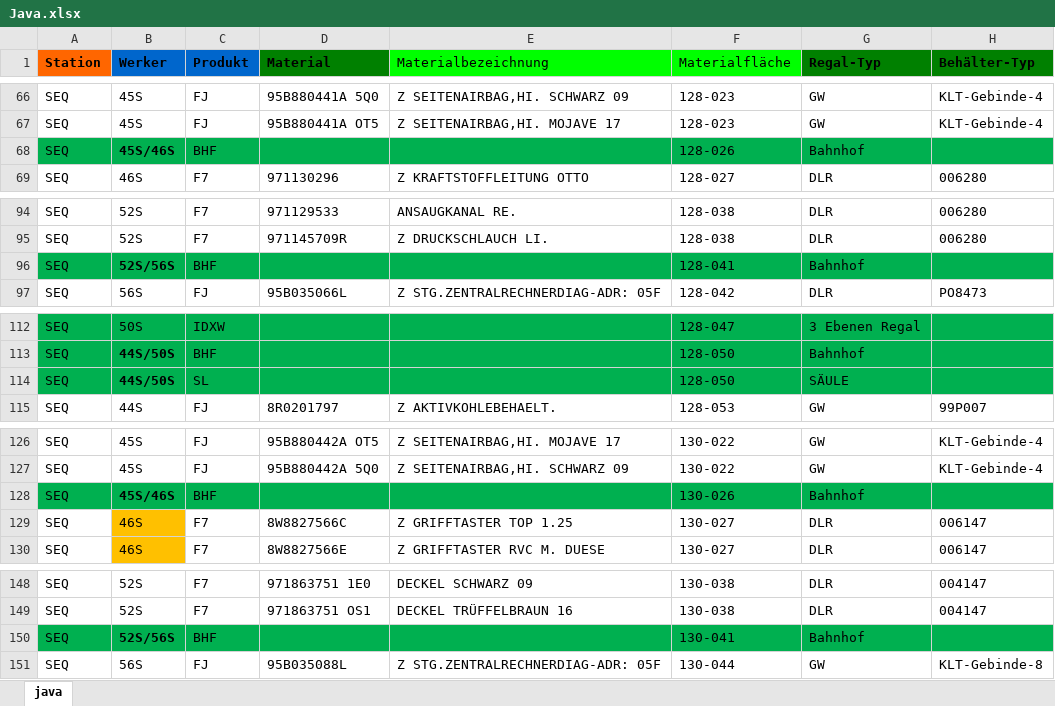
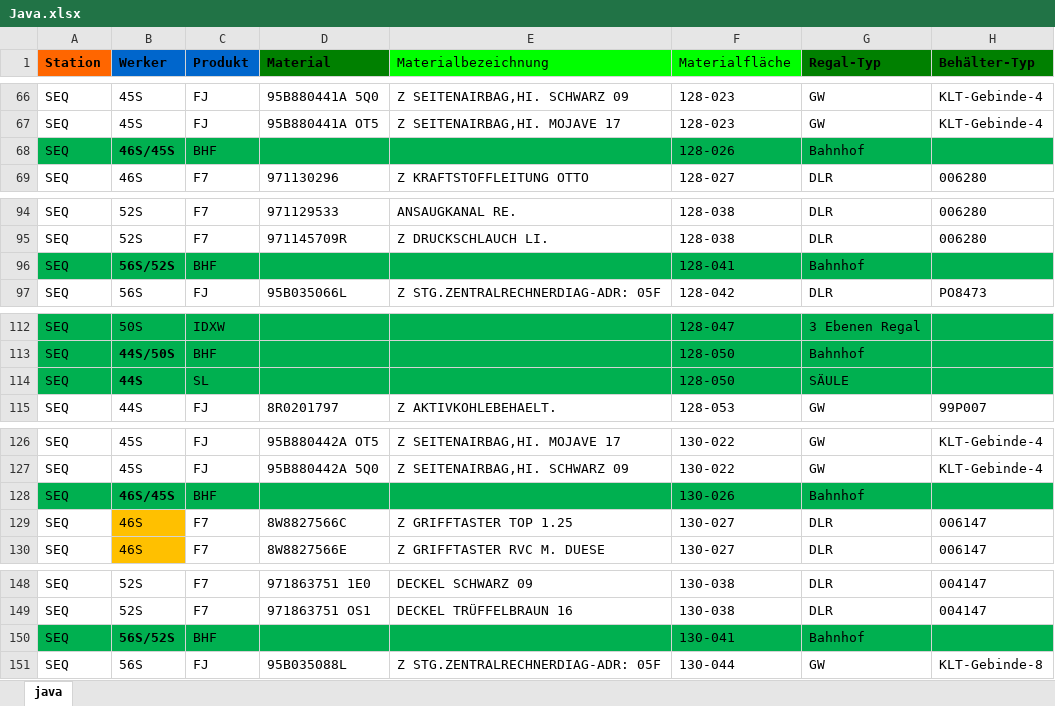
Before and after one commit to por-stack/project-study, an Excel workbook: src/main/java/Java.xlsx, sheet java, drawn as a sheet; only a part is shown, gaps mark what is left out; values as stored, in another font and other column widths than the file's, no borders; the diff covers the shown part only; the diff names each change by its address in the sheet, - before the commit and + after, or states it on an @@ line.

```diff
--- a/src/main/java/Java.xlsx (sheet java)
+++ b/src/main/java/Java.xlsx (sheet java)
-B68 (Werker): 45S/46S
+B68 (Werker): 46S/45S
-B96 (Werker): 52S/56S
+B96 (Werker): 56S/52S
-B114 (Werker): 44S/50S
+B114 (Werker): 44S
-B128 (Werker): 45S/46S
+B128 (Werker): 46S/45S
-B150 (Werker): 52S/56S
+B150 (Werker): 56S/52S
```
Also changed, not shown: 2 edited cells elsewhere in this sheet, 2 other files.
